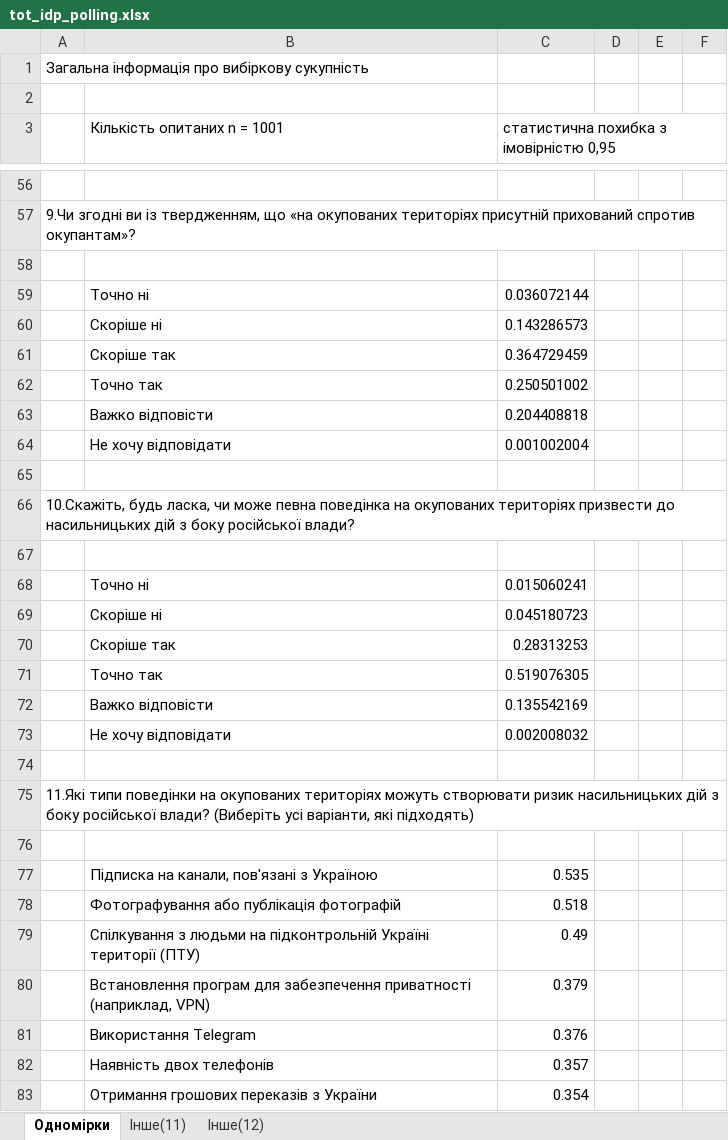
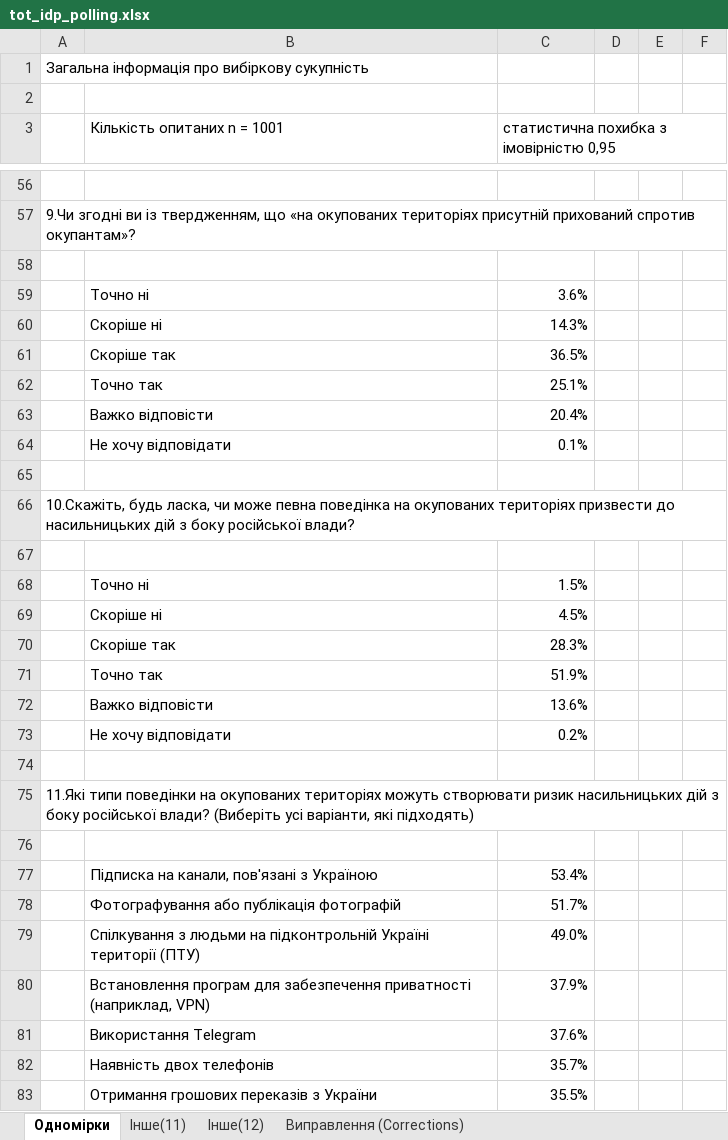
Before and after one commit to TOTINSIGHTS/tot-insights, an Excel workbook: data/tot_idp_polling.xlsx, sheet Одномірки, drawn as a sheet; only a part is shown, gaps mark what is left out; values as stored, in another font and other column widths than the file's, no borders; the diff covers the shown part only; the diff names each change by its address in the sheet, - before the commit and + after, or states it on an @@ line.

```diff
--- a/data/tot_idp_polling.xlsx (sheet Одномірки)
+++ b/data/tot_idp_polling.xlsx (sheet Одномірки)
+sheet tab: Виправлення (Corrections)
-C59: 0.036072144
+C59: 3.6%
-C60: 0.143286573
+C60: 14.3%
-C61: 0.364729459
+C61: 36.5%
-C62: 0.250501002
+C62: 25.1%
-C63: 0.204408818
+C63: 20.4%
-C64: 0.001002004
+C64: 0.1%
-C68: 0.015060241
+C68: 1.5%
-C69: 0.045180723
+C69: 4.5%
-C70: 0.28313253
+C70: 28.3%
-C71: 0.519076305
+C71: 51.9%
-C72: 0.135542169
+C72: 13.6%
-C73: 0.002008032
+C73: 0.2%
-C77: 0.535
+C77: 53.4%
-C78: 0.518
+C78: 51.7%
-C79: 0.49
+C79: 49.0%
-C80: 0.379
+C80: 37.9%
-C81: 0.376
+C81: 37.6%
-C82: 0.357
+C82: 35.7%
-C83: 0.354
+C83: 35.5%
```
Also changed, not shown: 61 removed rows, 54 edited cells and cell formats elsewhere in this sheet, 14 other files.
